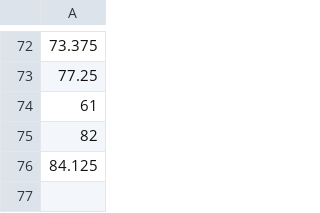
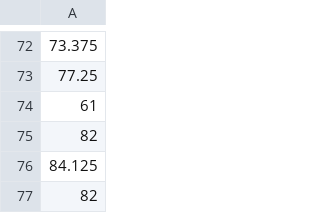
Before and after one commit to voder-ai/dry-aged-deps, a CSV file: .voder/progress-log.csv, drawn as a sheet; only a part is shown, gaps mark what is left out; the diff names each change by its address in the sheet, - before the commit and + after, or states it on an @@ line.

```diff
--- a/.voder/progress-log.csv
+++ b/.voder/progress-log.csv
+row 77: 82
```
Also changed, not shown: .voder/progress-log-areas.csv, 11 other files.
